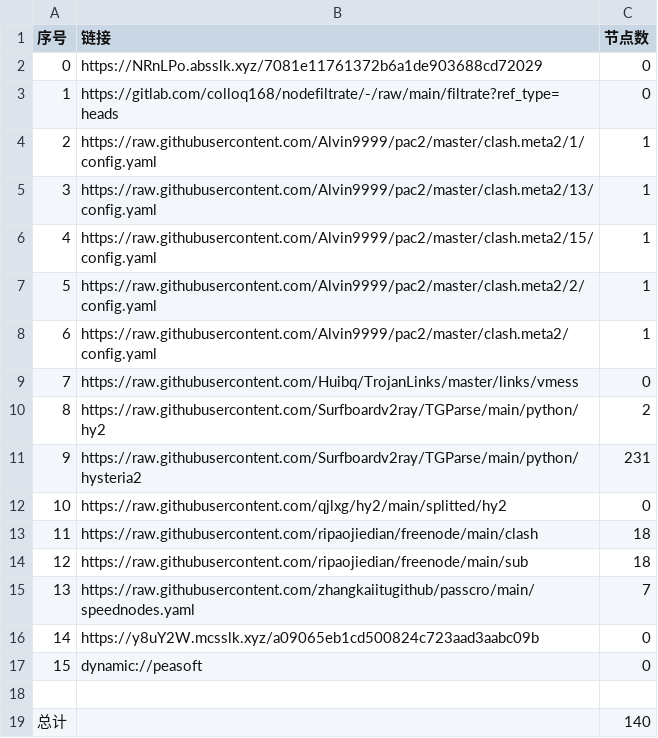
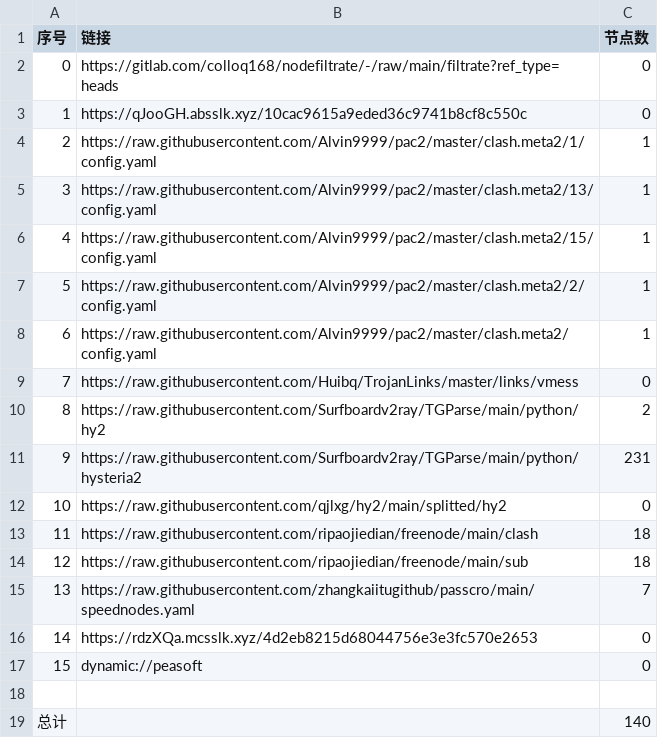
Before and after one commit to lejia1314520/AutoMergePublicNodes, a CSV file: list_result.csv, drawn as a sheet.

```diff
--- a/list_result.csv
+++ b/list_result.csv
@@ -1,4 +1,4 @@
 序号,链接,节点数
-0,https://NRnLPo.absslk.xyz/7081e11761372b6a1de903688cd72029,0
-1,https://gitlab.com/colloq168/nodefiltrate/-/raw/main/filtrate?ref_type=heads,0
+0,https://gitlab.com/colloq168/nodefiltrate/-/raw/main/filtrate?ref_type=heads,0
+1,https://qJooGH.absslk.xyz/10cac9615a9eded36c9741b8cf8c550c,0
 2,https://raw.githubusercontent.com/Alvin9999/pac2/master/clash.meta2/1/config.yaml,1
@@ -15,3 +15,3 @@
 13,https://raw.githubusercontent.com/zhangkaiitugithub/passcro/main/speednodes.yaml,7
-14,https://y8uY2W.mcsslk.xyz/a09065eb1cd500824c723aad3aabc09b,0
+14,https://rdzXQa.mcsslk.xyz/4d2eb8215d68044756e3e3fc570e2653,0
 15,dynamic://peasoft,0
```
Also changed, not shown: 5 other files.
